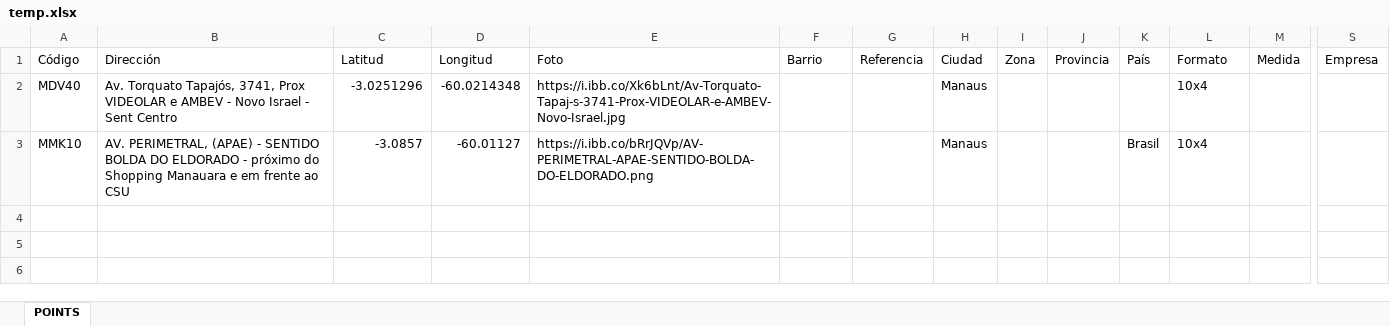
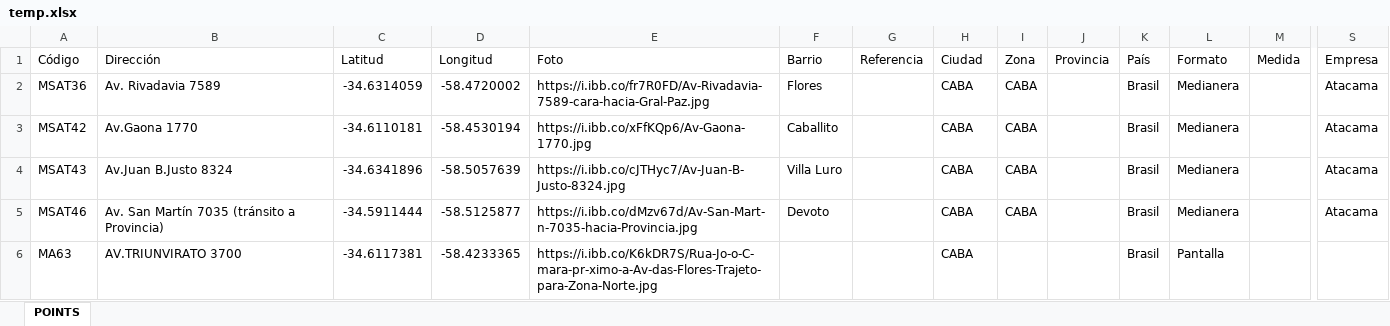
Before and after one commit to calebporto/erp-geolocation, an Excel workbook: app/static/media/xlsx/temp.xlsx, sheet POINTS, drawn as a sheet; only a part is shown, gaps mark what is left out; values as stored, in another font and other column widths than the file's, no borders; removed rows and columns are numbered as before the commit, all else as after; rows hold the shown columns only; the diff names each change by its address in the sheet, - before the commit and + after, or states it on an @@ line.

```diff
--- a/app/static/media/xlsx/temp.xlsx (sheet POINTS)
+++ b/app/static/media/xlsx/temp.xlsx (sheet POINTS)
-row 2: MDV40 | Av. Torquato Tapajós, 3741, Prox VIDEOLAR e AMBEV - Novo Israel - Sent Centro | -3.0251296 | -60.0214348 | https://i.ibb.co/Xk6bLnt/Av-Torquato-Tapaj-s-3741-Prox-VIDEOLAR-e-AMBEV-Novo-Israel.jpg |  |  | Manaus |  |  |  | 10x4
-row 3: MMK10 | AV. PERIMETRAL, (APAE) - SENTIDO BOLDA DO ELDORADO - próximo do Shopping Manauara e em frente ao CSU | -3.0857 | -60.01127 | https://i.ibb.co/bRrJQVp/AV-PERIMETRAL-APAE-SENTIDO-BOLDA-DO-ELDORADO.png |  |  | Manaus |  |  | Brasil | 10x4
+row 2: MSAT36 | Av. Rivadavia 7589 | -34.6314059 | -58.4720002 | https://i.ibb.co/fr7R0FD/Av-Rivadavia-7589-cara-hacia-Gral-Paz.jpg | Flores |  | CABA | CABA |  | Brasil | Medianera |  | Atacama
+row 3: MSAT42 | Av.Gaona 1770 | -34.6110181 | -58.4530194 | https://i.ibb.co/xFfKQp6/Av-Gaona-1770.jpg | Caballito |  | CABA | CABA |  | Brasil | Medianera |  | Atacama
+row 4: MSAT43 | Av.Juan B.Justo 8324 | -34.6341896 | -58.5057639 | https://i.ibb.co/cJTHyc7/Av-Juan-B-Justo-8324.jpg | Villa Luro |  | CABA | CABA |  | Brasil | Medianera |  | Atacama
+row 5: MSAT46 | Av. San Martín 7035 (tránsito a Provincia) | -34.5911444 | -58.5125877 | https://i.ibb.co/dMzv67d/Av-San-Mart-n-7035-hacia-Provincia.jpg | Devoto |  | CABA | CABA |  | Brasil | Medianera |  | Atacama
+row 6: MA63 | AV.TRIUNVIRATO 3700 | -34.6117381 | -58.4233365 | https://i.ibb.co/K6kDR7S/Rua-Jo-o-C-mara-pr-ximo-a-Av-das-Flores-Trajeto-para-Zona-Norte.jpg |  |  | CABA |  |  | Brasil | Pantalla
```
Also changed, not shown: 1 other file.
